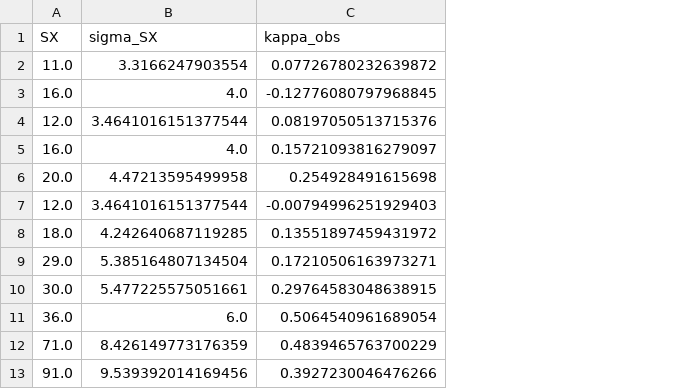
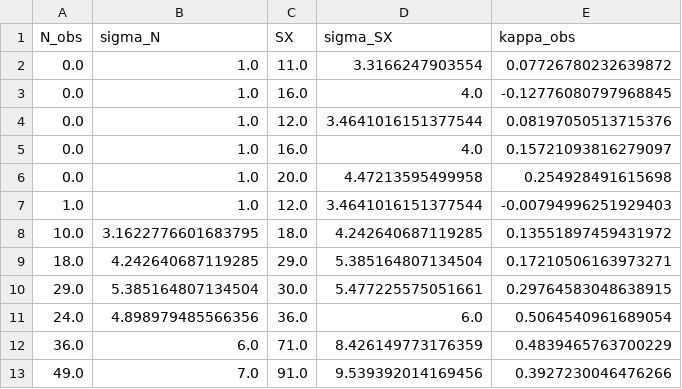
Before and after one commit to jdgv1709/Statistical-Analysis-of-the-Bullet-Cluster-Statistics-1-Course, a CSV file: BulletCluster_obs.csv, drawn as a sheet; only a part is shown; the diff names each change by its address in the sheet, - before the commit and + after, or states it on an @@ line.

```diff
--- a/BulletCluster_obs.csv
+++ b/BulletCluster_obs.csv
+column A (N_obs), rows 2-13: 0.0 | 0.0 | 0.0 | 0.0 | 0.0 | 1.0 | 10.0 | 18.0 | 29.0 | 24.0 | 36.0 | 49.0
+column B (sigma_N), rows 2-13: 1.0 | 1.0 | 1.0 | 1.0 | 1.0 | 1.0 | 3.1622776601683795 | 4.242640687119285 | 5.385164807134504 | 4.898979485566356 | 6.0 | 7.0
```
Also changed, not shown: 1 other file.
